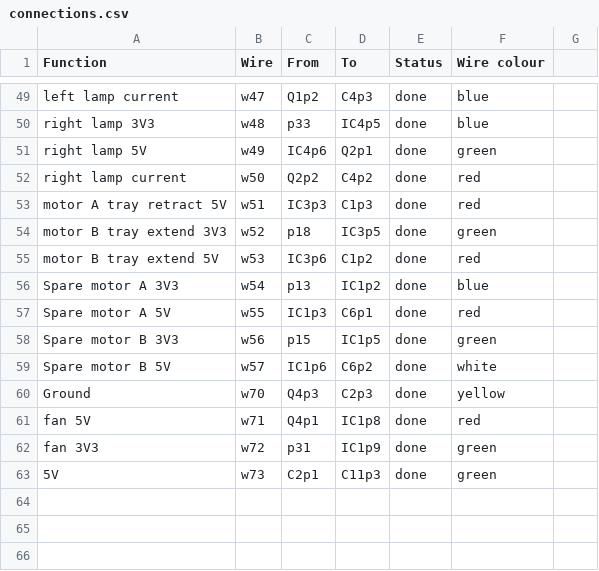
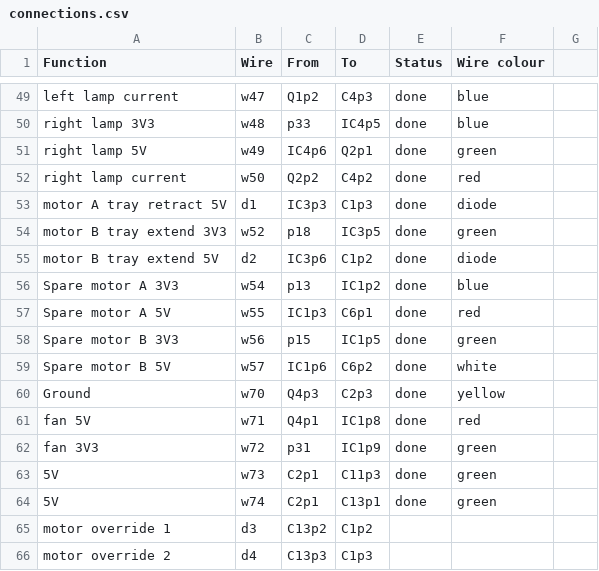
Before and after one commit to hillwithsmallfields/noticeboard, a CSV file: connections.csv, drawn as a sheet; only a part is shown, gaps mark what is left out.

Commit message:
Add motor override connections

```diff
--- a/connections.csv
+++ b/connections.csv
@@ -52,5 +52,5 @@ right lamp 5V,w49,IC4p6,Q2p1,done,green,
 right lamp current,w50,Q2p2,C4p2,done,red,
-motor A tray retract 5V,w51,IC3p3,C1p3,done,red,
+motor A tray retract 5V,d1,IC3p3,C1p3,done,diode,
 motor B tray extend 3V3,w52,p18,IC3p5,done,green,
-motor B tray extend 5V,w53,IC3p6,C1p2,done,red,
+motor B tray extend 5V,d2,IC3p6,C1p2,done,diode,
 Spare motor A 3V3,w54,p13,IC1p2,done,blue,
@@ -63 +63,4 @@ fan 3V3,w72,p31,IC1p9,done,green,
 5V,w73,C2p1,C11p3,done,green,
+5V,w74,C2p1,C13p1,done,green,
+motor override 1,d3,C13p2,C1p2,,,
+motor override 2,d4,C13p3,C1p3,,,
```
Also changed, not shown: connectors.csv, noticeboard-circuit-board.csv.
